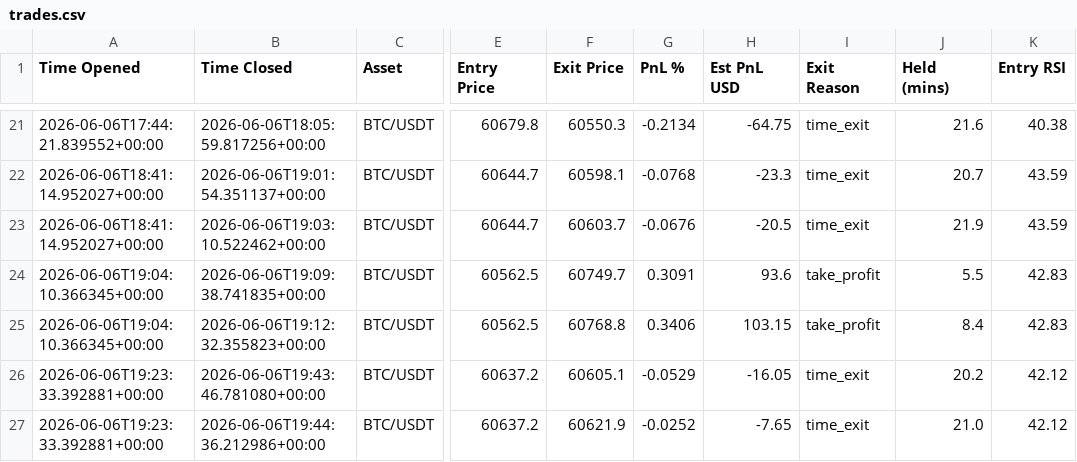
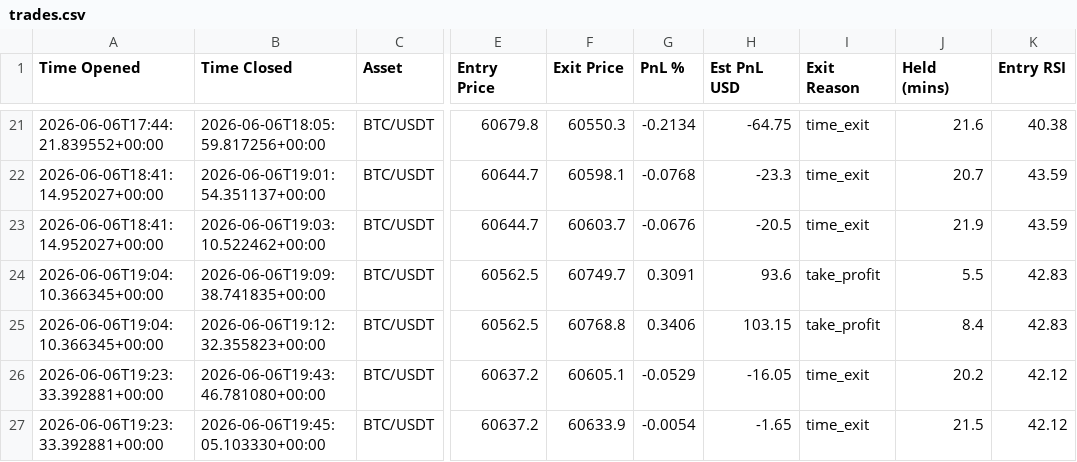
Before and after one commit to jm909/hermes-trading, a CSV file: state/trades.csv, drawn as a sheet; only a part is shown, gaps mark what is left out; the diff names each change by its address in the sheet, - before the commit and + after, or states it on an @@ line.

Commit message:
worker: update trades.csv

```diff
--- a/state/trades.csv
+++ b/state/trades.csv
-B27 (Time Closed): 2026-06-06T19:44:36.212986+00:00
+B27 (Time Closed): 2026-06-06T19:45:05.103330+00:00
-F27 (Exit Price): 60621.9
+F27 (Exit Price): 60633.9
-G27 (PnL %): -0.0252
+G27 (PnL %): -0.0054
-H27 (Est PnL USD): -7.65
+H27 (Est PnL USD): -1.65
-J27 (Held (mins)): 21.0
+J27 (Held (mins)): 21.5
```
